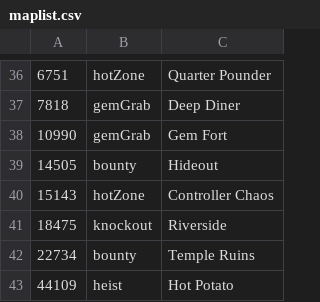
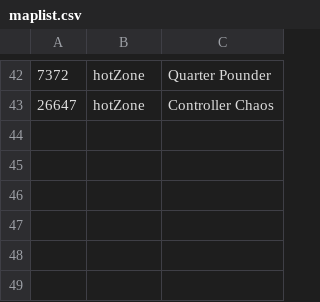
Before and after one commit to aquinteros/BrawlStars_Analytics, a CSV file: datasets/maps/maplist.csv, drawn as a sheet; only a part is shown, gaps mark what is left out; the diff covers the shown part only.

```diff
--- a/datasets/maps/maplist.csv
+++ b/datasets/maps/maplist.csv
@@ -36,8 +42,2 @@
-6751,hotZone,Quarter Pounder
-7818,gemGrab,Deep Diner
-10990,gemGrab,Gem Fort
-14505,bounty,Hideout
-15143,hotZone,Controller Chaos
-18475,knockout,Riverside
-22734,bounty,Temple Ruins
-44109,heist,Hot Potato
+7372,hotZone,Quarter Pounder
+26647,hotZone,Controller Chaos
```
Also changed, not shown: 27 added rows, 21 removed rows and 16 edited cells elsewhere in this file, 3 other files.
